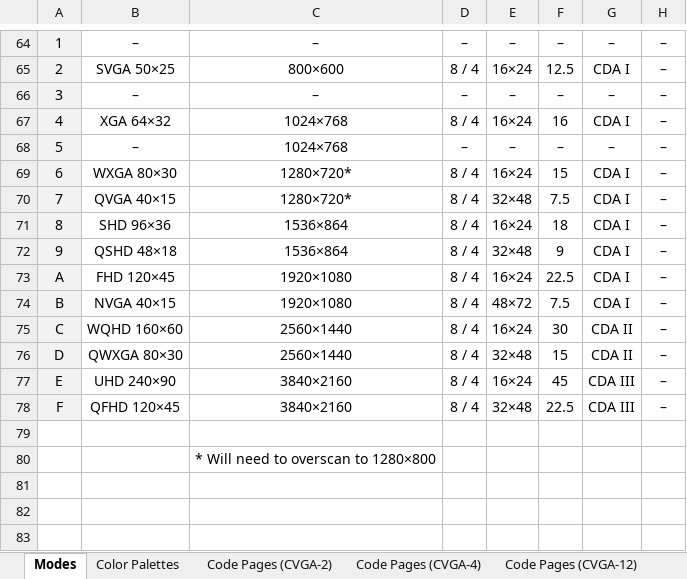
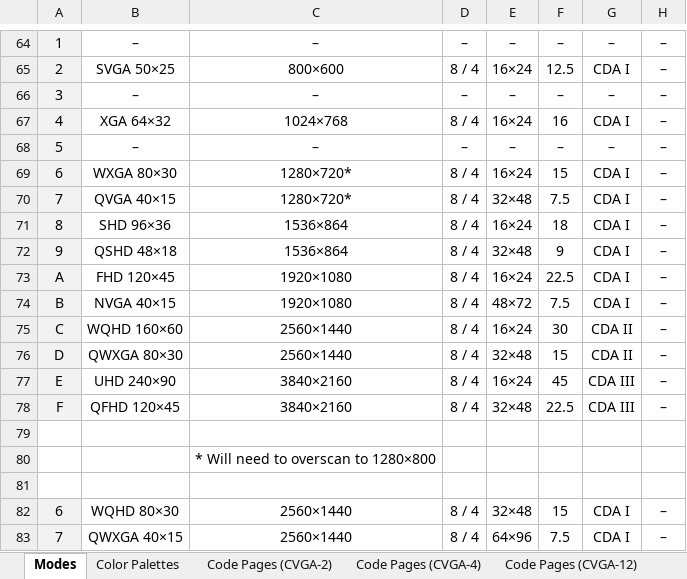
Before and after one commit to Julesc013/abacus-2, an Excel workbook: hardware/video/video_adapter/CDA Technical.xlsx, sheet Modes, drawn as a sheet; only a part is shown, gaps mark what is left out; values as stored, in another font and other column widths than the file's, no borders; the diff names each change by its address in the sheet, - before the commit and + after, or states it on an @@ line.

Commit message:
UPDATED VIDEO RESOLUTIONS

```diff
--- a/hardware/video/video_adapter/CDA Technical.xlsx (sheet Modes)
+++ b/hardware/video/video_adapter/CDA Technical.xlsx (sheet Modes)
-C68: 1024×768
+C68: –
+row 81: (empty)
+row 82: 6 | WQHD 80×30 | 2560×1440 | 8 / 4 | 32×48 | 15 | CDA I | –
+row 83: 7 | QWXGA 40×15 | 2560×1440 | 8 / 4 | 64×96 | 7.5 | CDA I | –
```
Also changed, not shown: 1 other file.
